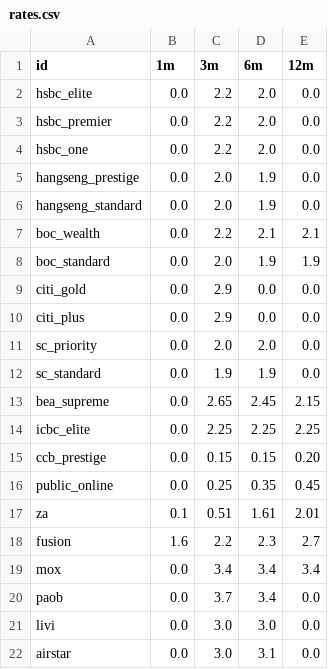
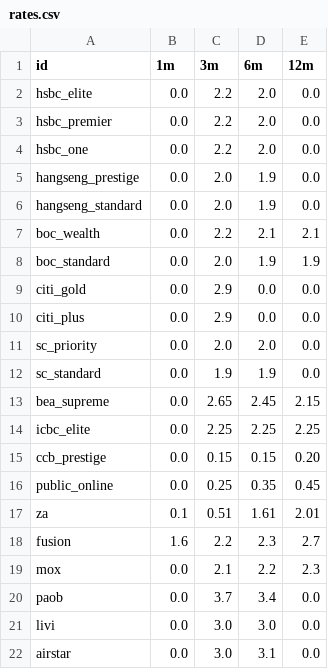
Before and after one commit to hongkongdogparks-cpu/hk-bank-tracker, a CSV file: .github/workflows/rates.csv, drawn as a sheet.

Commit message:
Update rates.csv

```diff
--- a/.github/workflows/rates.csv
+++ b/.github/workflows/rates.csv
@@ -18,3 +18,3 @@ za,0.1,0.51,1.61,2.01
 fusion,1.6,2.2,2.3,2.7
-mox,0.0,3.4,3.4,3.4
+mox,0.0,2.1,2.2,2.3
 paob,0.0,3.7,3.4,0.0
```
